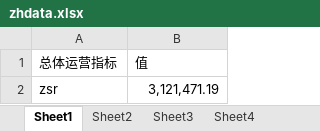
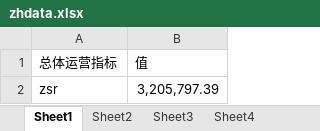
Before and after one commit to jiangnanwaw/my-page, an Excel workbook: data/zhdata.xlsx, sheet Sheet1, drawn as a sheet; values as stored, in another font and other column widths than the file's, no borders; the diff names each change by its address in the sheet, - before the commit and + after, or states it on an @@ line.

```diff
--- a/data/zhdata.xlsx (sheet Sheet1)
+++ b/data/zhdata.xlsx (sheet Sheet1)
-B2 (值): 3,121,471.19
+B2 (值): 3,205,797.39
```
Also changed, not shown: sheet Sheet5, sheet Sheet2, sheet Sheet3, data/homepage.xlsx.
